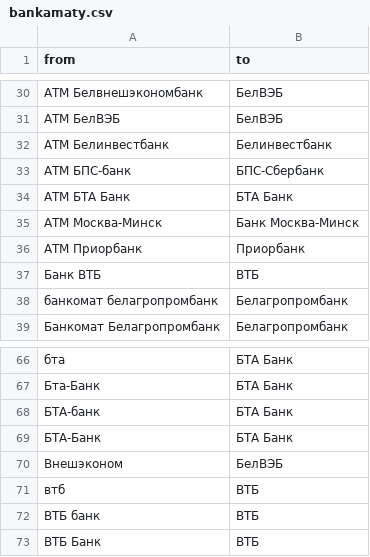
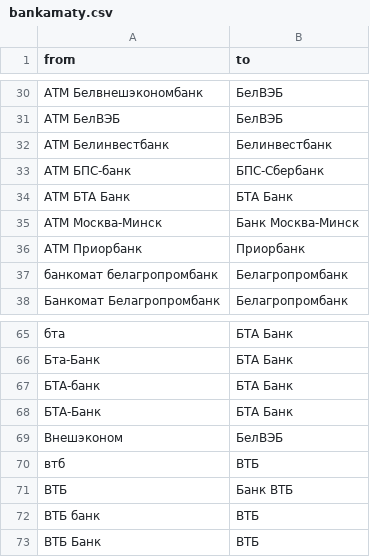
Before and after one commit to OsmBelarus/Pieraklady, a CSV file: vypraulenni/bankamaty.csv, drawn as a sheet; only a part is shown, gaps mark what is left out; removed rows and columns are numbered as before the commit, all else as after; the diff names each change by its address in the sheet, - before the commit and + after, or states it on an @@ line.

Commit message:
Project translation

```diff
--- a/vypraulenni/bankamaty.csv
+++ b/vypraulenni/bankamaty.csv
-row 37: Банк ВТБ | ВТБ
+row 71: ВТБ | Банк ВТБ
```
